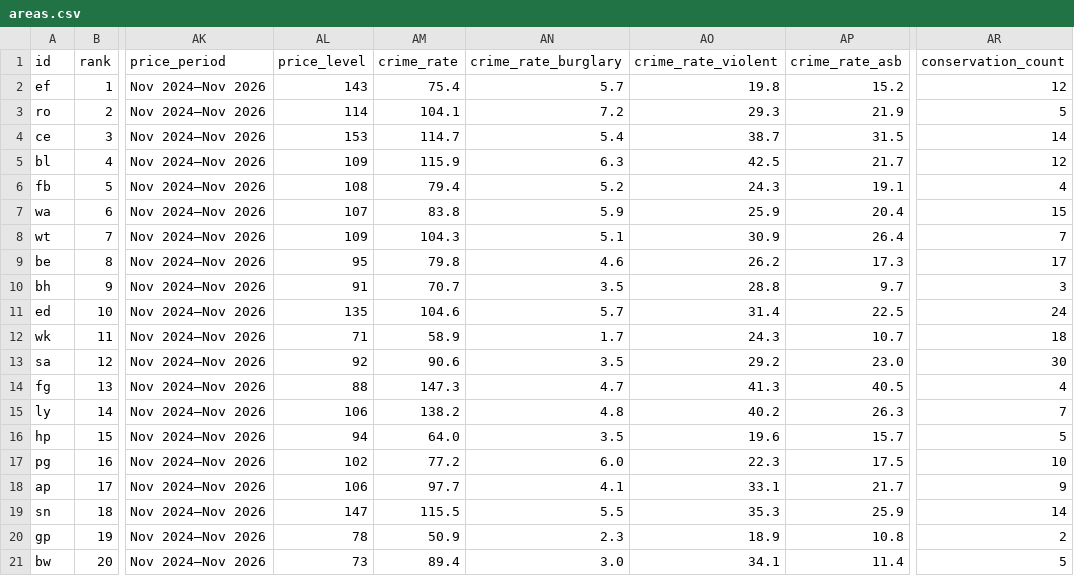
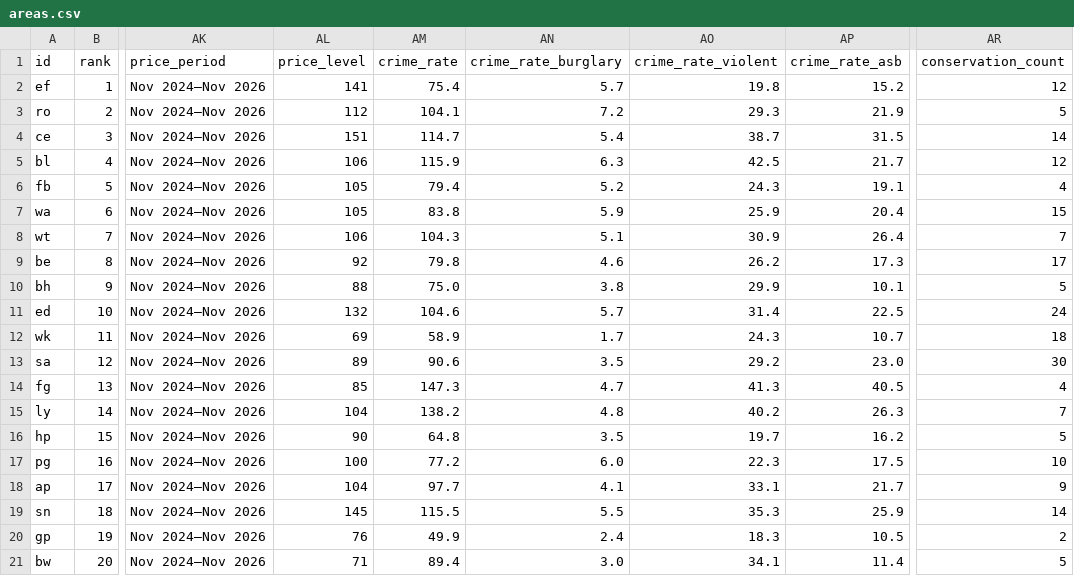
Before and after one commit to sosergio/london-2028, a CSV file: data/areas.csv, drawn as a sheet; only a part is shown, gaps mark what is left out; the diff covers the shown part only; the diff names each change by its address in the sheet, - before the commit and + after, or states it on an @@ line.

```diff
--- a/data/areas.csv
+++ b/data/areas.csv
-AL2 (price_level): 143
+AL2 (price_level): 141
-AL3 (price_level): 114
+AL3 (price_level): 112
-AL4 (price_level): 153
+AL4 (price_level): 151
-AL5 (price_level): 109
+AL5 (price_level): 106
-AL6 (price_level): 108
+AL6 (price_level): 105
-AL7 (price_level): 107
+AL7 (price_level): 105
-AL8 (price_level): 109
+AL8 (price_level): 106
-AL9 (price_level): 95
+AL9 (price_level): 92
-AL10 (price_level): 91
+AL10 (price_level): 88
-AM10 (crime_rate): 70.7
+AM10 (crime_rate): 75.0
-AN10 (crime_rate_burglary): 3.5
+AN10 (crime_rate_burglary): 3.8
-AO10 (crime_rate_violent): 28.8
+AO10 (crime_rate_violent): 29.9
-AP10 (crime_rate_asb): 9.7
+AP10 (crime_rate_asb): 10.1
-AR10 (conservation_count): 3
+AR10 (conservation_count): 5
-AL11 (price_level): 135
+AL11 (price_level): 132
-AL12 (price_level): 71
+AL12 (price_level): 69
-AL13 (price_level): 92
+AL13 (price_level): 89
-AL14 (price_level): 88
+AL14 (price_level): 85
-AL15 (price_level): 106
+AL15 (price_level): 104
-AL16 (price_level): 94
+AL16 (price_level): 90
-AM16 (crime_rate): 64.0
+AM16 (crime_rate): 64.8
-AO16 (crime_rate_violent): 19.6
+AO16 (crime_rate_violent): 19.7
-AP16 (crime_rate_asb): 15.7
+AP16 (crime_rate_asb): 16.2
-AL17 (price_level): 102
+AL17 (price_level): 100
-AL18 (price_level): 106
+AL18 (price_level): 104
-AL19 (price_level): 147
+AL19 (price_level): 145
-AL20 (price_level): 78
+AL20 (price_level): 76
-AM20 (crime_rate): 50.9
+AM20 (crime_rate): 49.9
-AN20 (crime_rate_burglary): 2.3
+AN20 (crime_rate_burglary): 2.4
-AO20 (crime_rate_violent): 18.9
+AO20 (crime_rate_violent): 18.3
-AP20 (crime_rate_asb): 10.8
+AP20 (crime_rate_asb): 10.5
-AL21 (price_level): 73
+AL21 (price_level): 71
```
Also changed, not shown: 3 removed rows elsewhere in this file, data/shops.csv, 10 other files.
